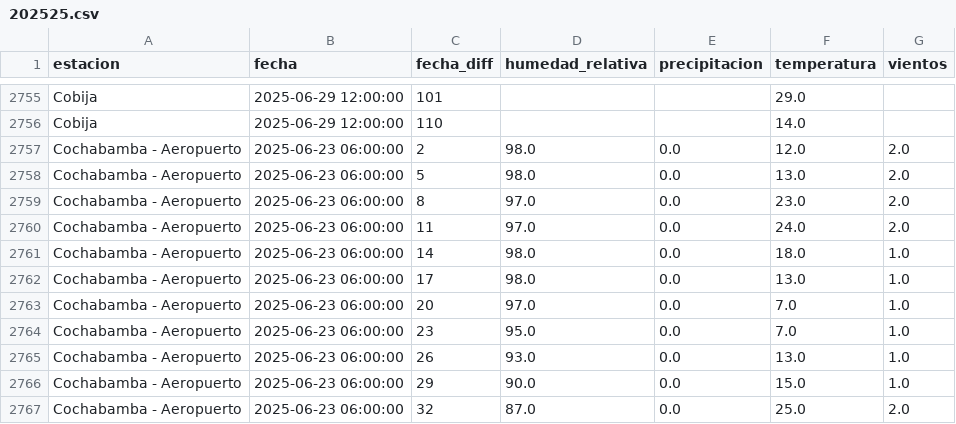
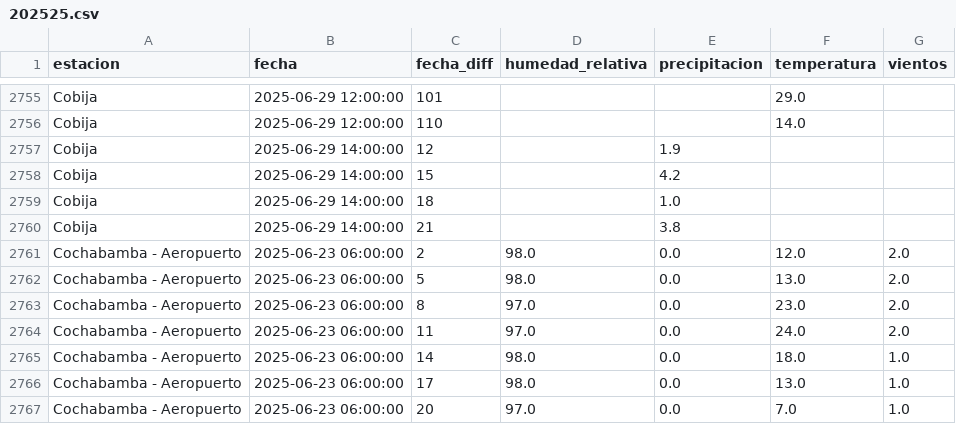
Before and after one commit to sociedatos/bo-meteorologia, a CSV file: data_forecast/2025/202525.csv, drawn as a sheet; only a part is shown, gaps mark what is left out; the shorter side is filled out with more unchanged rows.

Commit message:
[ci] actualización forecasts senamhi

```diff
--- a/data_forecast/2025/202525.csv
+++ b/data_forecast/2025/202525.csv
@@ -2756,2 +2756,6 @@ Cobija,2025-06-29 12:00:00,101,,,29.0,
 Cobija,2025-06-29 12:00:00,110,,,14.0,
+Cobija,2025-06-29 14:00:00,12,,1.9,,
+Cobija,2025-06-29 14:00:00,15,,4.2,,
+Cobija,2025-06-29 14:00:00,18,,1.0,,
+Cobija,2025-06-29 14:00:00,21,,3.8,,
 Cochabamba - Aeropuerto,2025-06-23 06:00:00,2,98.0,0.0,12.0,2.0
```
